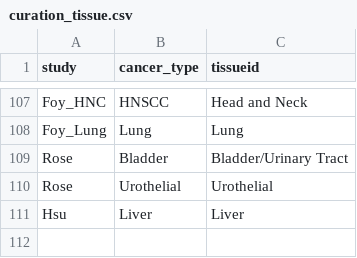
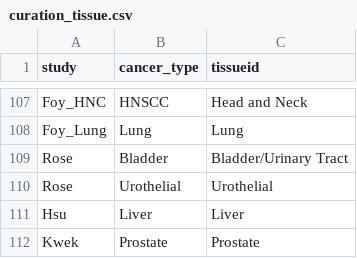
Before and after one commit to BHKLAB-DataProcessing/ICB_Common, a CSV file: data/curation_tissue.csv, drawn as a sheet; only a part is shown, gaps mark what is left out.

```diff
--- a/data/curation_tissue.csv
+++ b/data/curation_tissue.csv
@@ -111 +111,2 @@ Rose,Urothelial,Urothelial
 Hsu,Liver,Liver
+Kwek,Prostate,Prostate
```
Also changed, not shown: data/DATASET_LOAD_INFO.csv.
